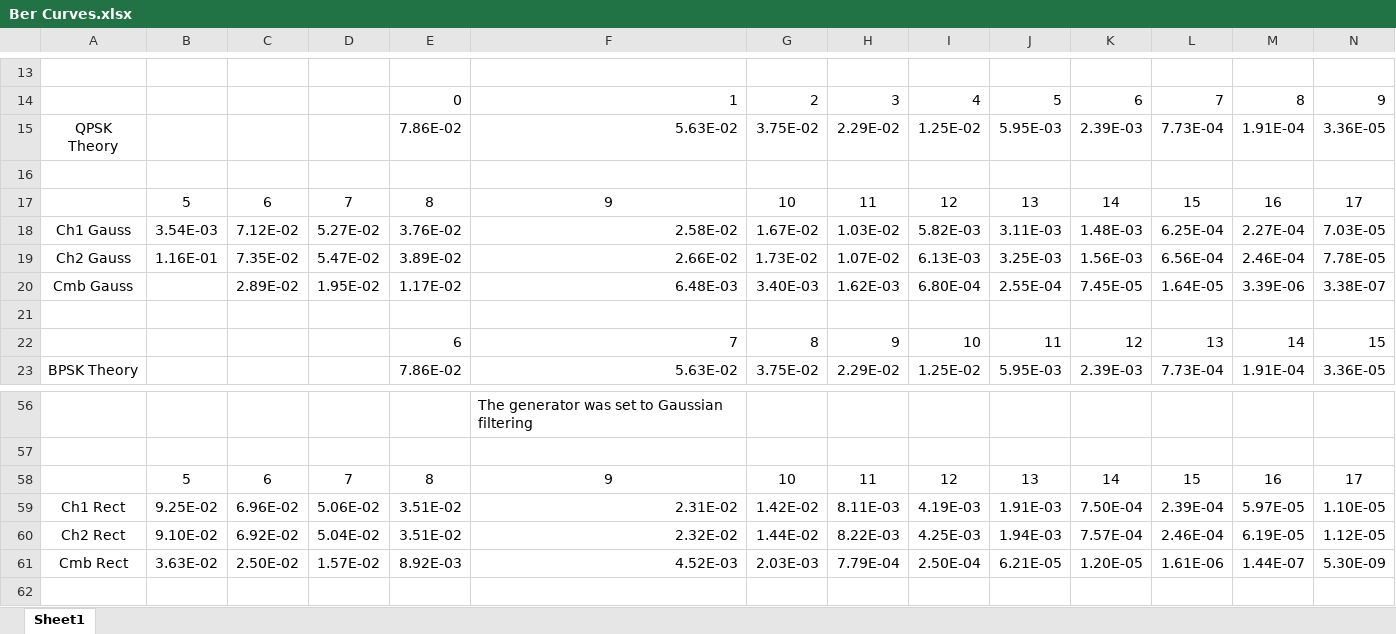
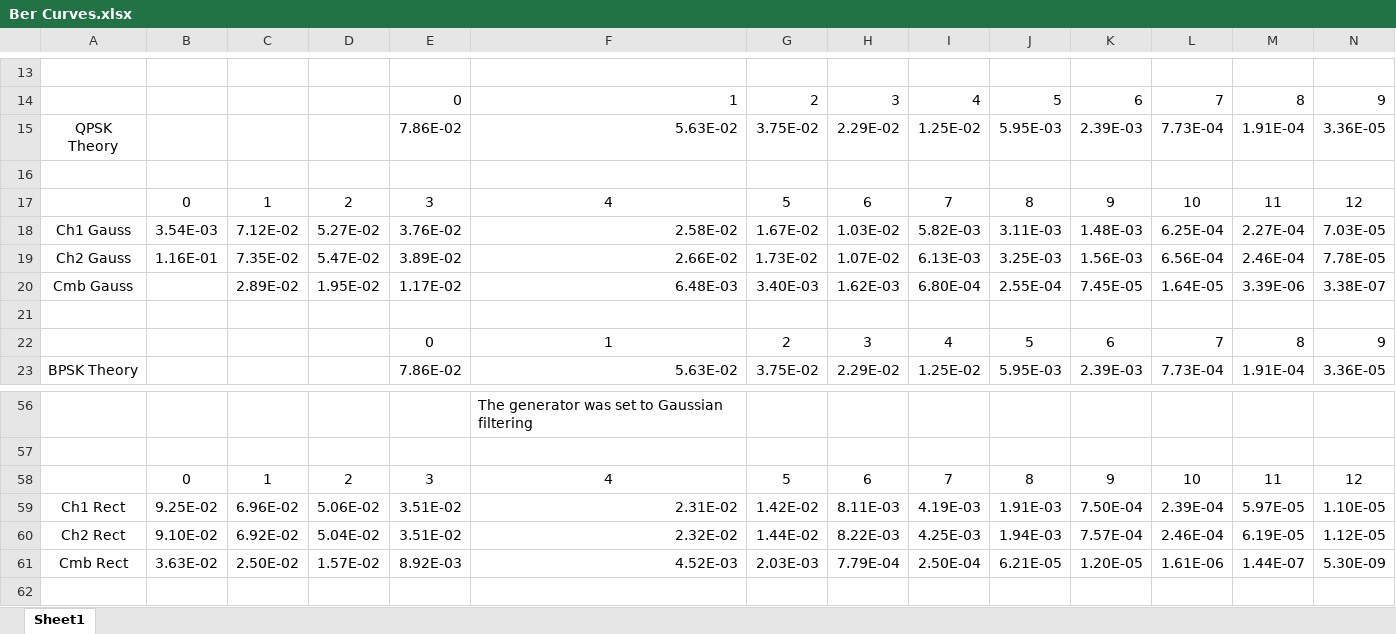
Before and after one commit to rogerssb/BS1000_TripleDemod_FPGA, an Excel workbook: DigitalCombiner/Ber Curves.xlsx, sheet Sheet1, drawn as a sheet; only a part is shown, gaps mark what is left out; values as stored, in another font and other column widths than the file's, no borders; charts and pictures not drawn; removed rows and columns are numbered as before the commit, all else as after; rows hold the shown columns only; the diff covers the shown part only; the diff names each change by its address in the sheet, - before the commit and + after, or states it on an @@ line.

```diff
--- a/DigitalCombiner/Ber Curves.xlsx (sheet Sheet1)
+++ b/DigitalCombiner/Ber Curves.xlsx (sheet Sheet1)
-row 17:  | 5 | 6 | 7 | 8 | 9 | 10 | 11 | 12 | 13 | 14 | 15 | 16 | 17
+row 17:  | 0 | 1 | 2 | 3 | 4 | 5 | 6 | 7 | 8 | 9 | 10 | 11 | 12
-row 22:  |  |  |  | 6 | 7 | 8 | 9 | 10 | 11 | 12 | 13 | 14 | 15
+row 22:  |  |  |  | 0 | 1 | 2 | 3 | 4 | 5 | 6 | 7 | 8 | 9
-row 58:  | 5 | 6 | 7 | 8 | 9 | 10 | 11 | 12 | 13 | 14 | 15 | 16 | 17
+row 58:  | 0 | 1 | 2 | 3 | 4 | 5 | 6 | 7 | 8 | 9 | 10 | 11 | 12
```
Also changed, not shown: 38 added rows elsewhere in this sheet, charts or pictures, 15 other files.
